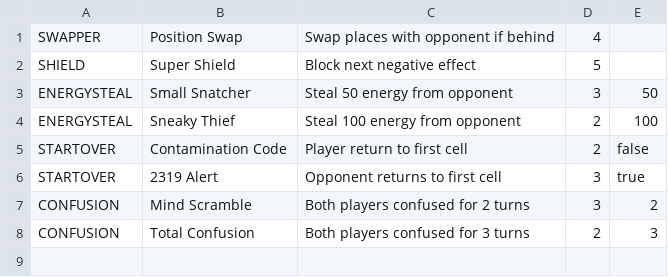
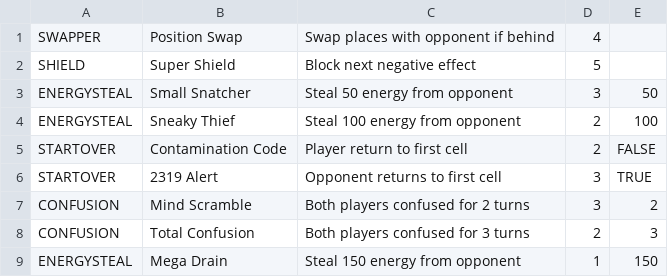
Before and after one commit to amoora-23/CS4-Game, a CSV file: DoorDash/cards.csv, drawn as a sheet; the diff names each change by its address in the sheet, - before the commit and + after, or states it on an @@ line.

```diff
--- a/DoorDash/cards.csv
+++ b/DoorDash/cards.csv
-E5: false
+E5: FALSE
-E6: true
+E6: TRUE
+row 9: ENERGYSTEAL | Mega Drain | Steal 150 energy from opponent | 1 | 150
```
Also changed, not shown: 2 other files.
